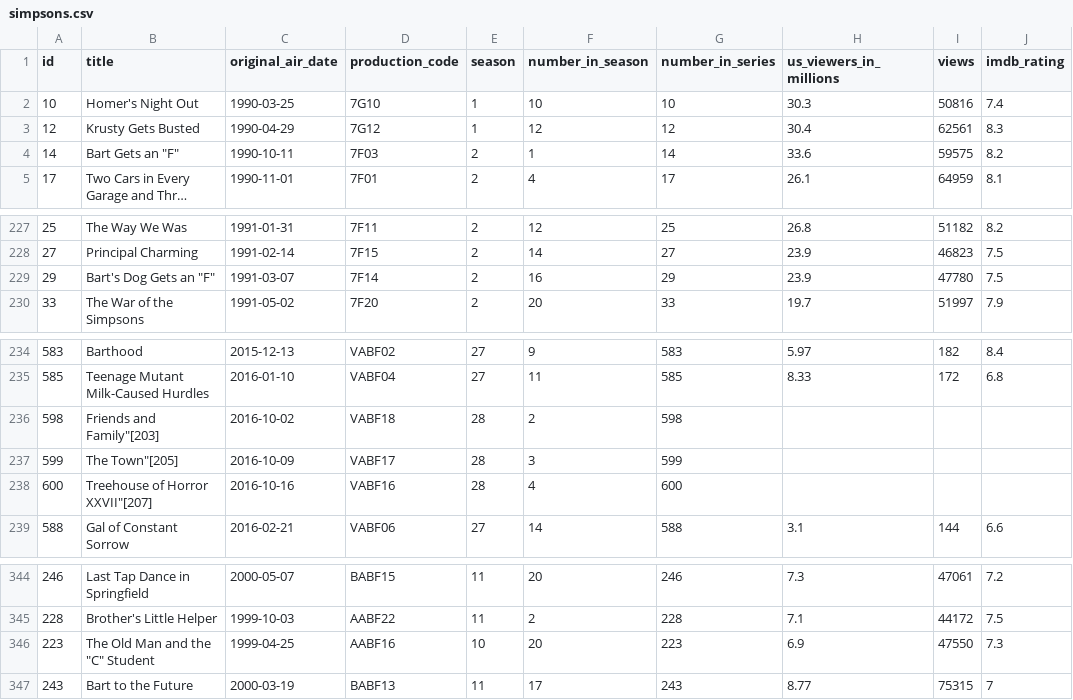
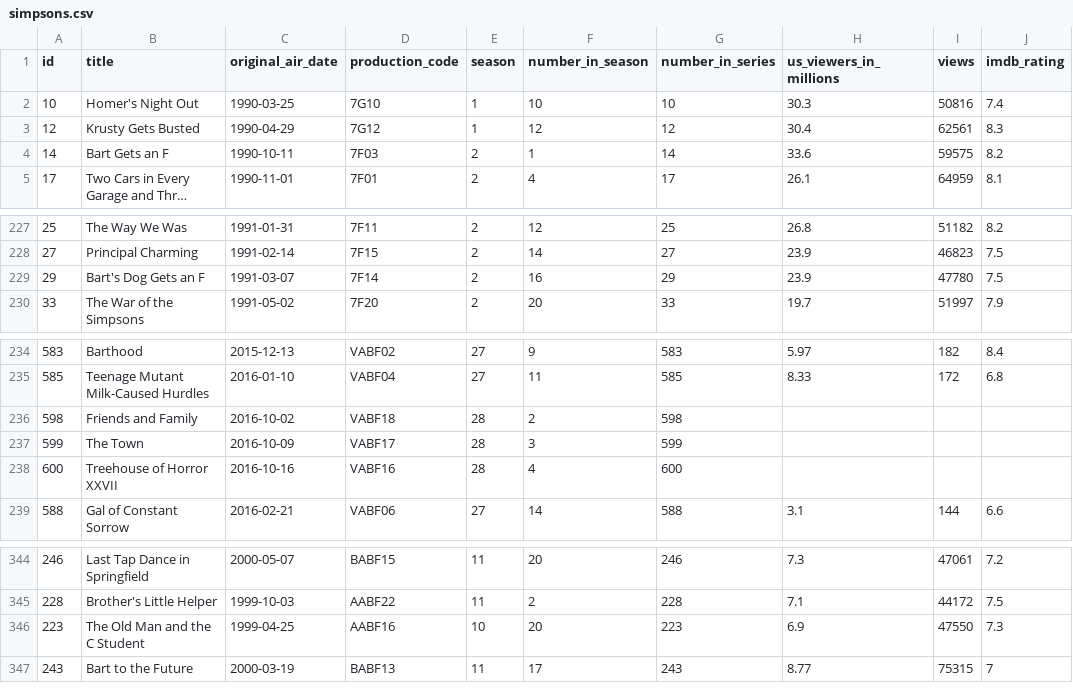
Before and after one commit to juba/pyobsplot, a CSV file: doc/data/simpsons.csv, drawn as a sheet; only a part is shown, gaps mark what is left out; long unchanged cells end in …; the diff names each change by its address in the sheet, - before the commit and + after, or states it on an @@ line.

Commit message:
fix: malformed simpsons.csv

```diff
--- a/doc/data/simpsons.csv
+++ b/doc/data/simpsons.csv
-B4 (title): Bart Gets an "F"
+B4 (title): Bart Gets an F
-B229 (title): Bart's Dog Gets an "F"
+B229 (title): Bart's Dog Gets an F
-B236 (title): Friends and Family"[203]
+B236 (title): Friends and Family
-B237 (title): The Town"[205]
+B237 (title): The Town
-B238 (title): Treehouse of Horror XXVII"[207]
+B238 (title): Treehouse of Horror XXVII
-B346 (title): The Old Man and the "C" Student
+B346 (title): The Old Man and the C Student
```
